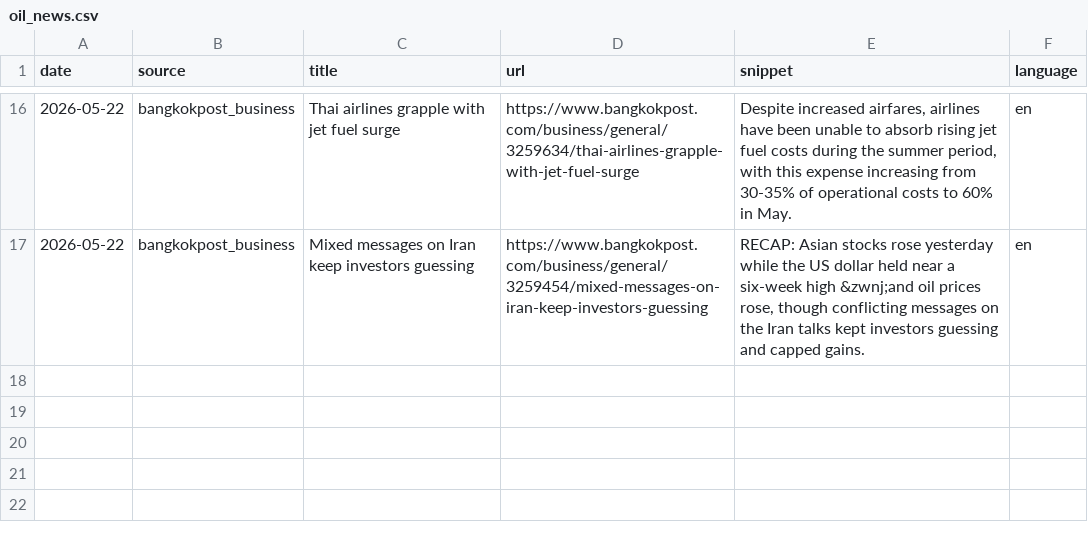
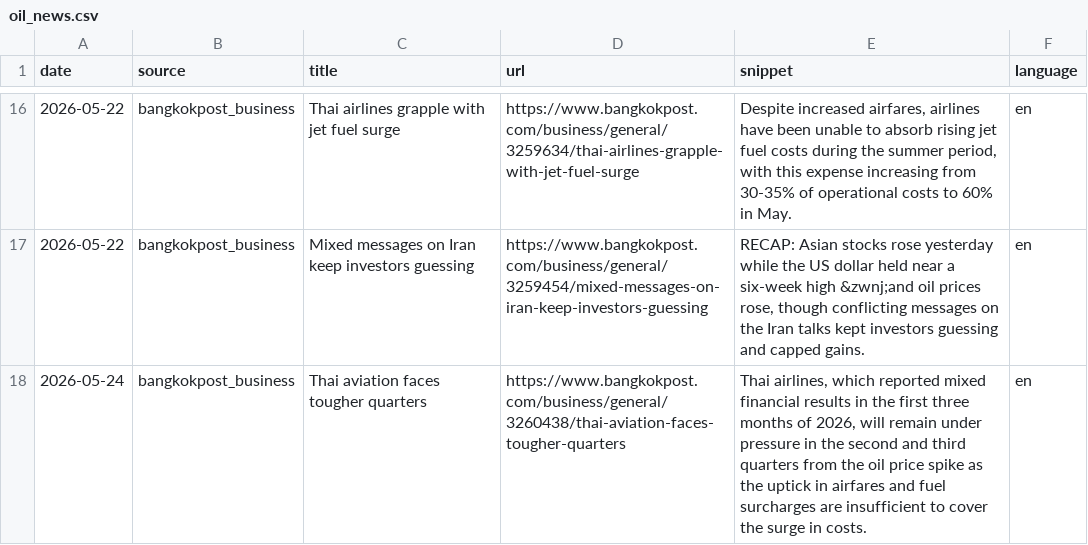
Before and after one commit to QuadrupleBeansStars/MADT-7204-seafood-price-agent, a CSV file: data/raw/oil_news.csv, drawn as a sheet; only a part is shown, gaps mark what is left out.

```diff
--- a/data/raw/oil_news.csv
+++ b/data/raw/oil_news.csv
@@ -17 +17,2 @@ date,source,title,url,snippet,language
 2026-05-22,bangkokpost_business,Mixed messages on Iran keep investors guessing,https://www.bangkokpost.com/business/general/3259454/mixed-messages-on-iran-keep-investors-guessing,"RECAP: Asian stocks rose yesterday while the US dollar held near a six-week high &zwnj;and oil prices rose, though conflicting messages on the Iran talks kept investors guessing and capped gains.",en
+2026-05-24,bangkokpost_business,Thai aviation faces tougher quarters,https://www.bangkokpost.com/business/general/3260438/thai-aviation-faces-tougher-quarters,"Thai airlines, which reported mixed financial results in the first three months of 2026, will remain under pressure in the second and third quarters from the oil price spike as the uptick in airfares and fuel surcharges are insufficient to cover the surge in costs.",en
```
Also changed, not shown: data/raw/oil_prices.csv, 3 other files.
